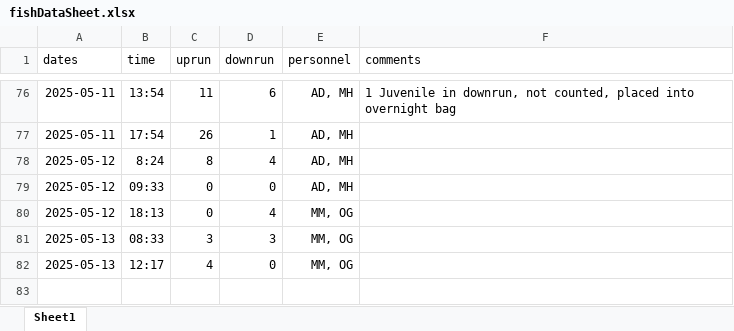
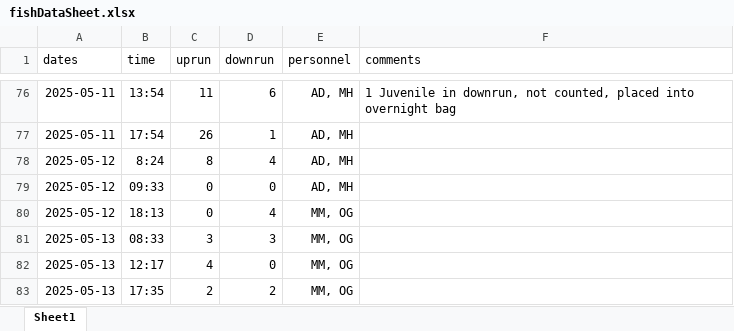
Before and after one commit to SummitLakeNRD/widgetUpdate, an Excel workbook: fishDataSheet.xlsx, sheet Sheet1, drawn as a sheet; only a part is shown, gaps mark what is left out; values as stored, in another font and other column widths than the file's, no borders; the diff names each change by its address in the sheet, - before the commit and + after, or states it on an @@ line.

```diff
--- a/fishDataSheet.xlsx (sheet Sheet1)
+++ b/fishDataSheet.xlsx (sheet Sheet1)
+row 83: 2025-05-13 | 17:35 | 2 | 2 | MM, OG
```
Also changed, not shown: 2 other files.
